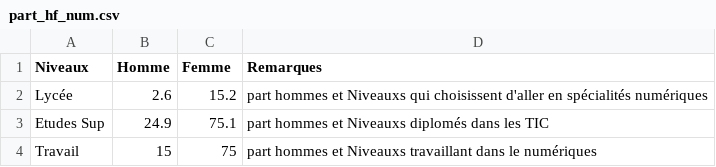
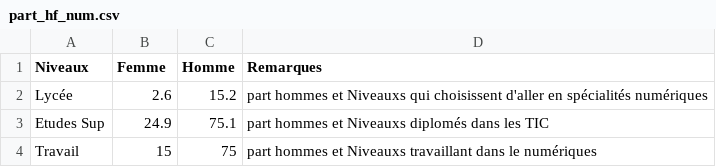
Before and after one commit to bayefaal12/Iwawy, a CSV file: part_hf_num.csv, drawn as a sheet.

Commit message:
Update part_hf_num.csv

```diff
--- a/part_hf_num.csv
+++ b/part_hf_num.csv
@@ -1,2 +1,2 @@
-Niveaux,Homme,Femme,Remarques
+Niveaux,Femme,Homme,Remarques
 Lycée,2.6,15.2,part hommes et Niveauxs qui choisissent d'aller en spécialités numériques
```
